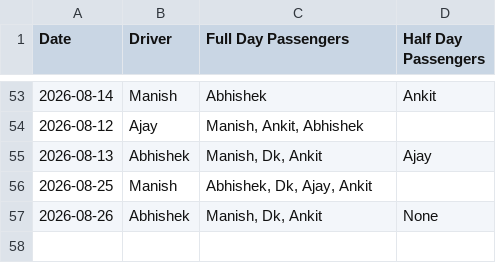
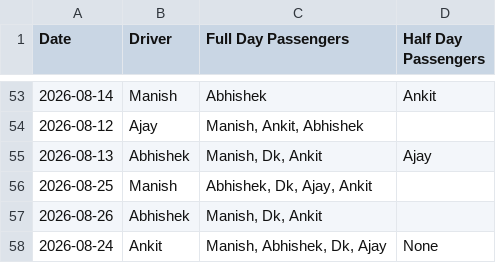
Before and after one commit to manishtripathiirman-collab/carpool-app, a CSV file: carpool_logs.csv, drawn as a sheet; only a part is shown, gaps mark what is left out.

Commit message:
Update trip logs for 2026-08-24

```diff
--- a/carpool_logs.csv
+++ b/carpool_logs.csv
@@ -56,2 +56,3 @@ Date,Driver,Full Day Passengers,Half Day Passengers
 2026-08-25,Manish,"Abhishek, Dk, Ajay, Ankit",
-2026-08-26,Abhishek,"Manish, Dk, Ankit",None
+2026-08-26,Abhishek,"Manish, Dk, Ankit",
+2026-08-24,Ankit,"Manish, Abhishek, Dk, Ajay",None
```
